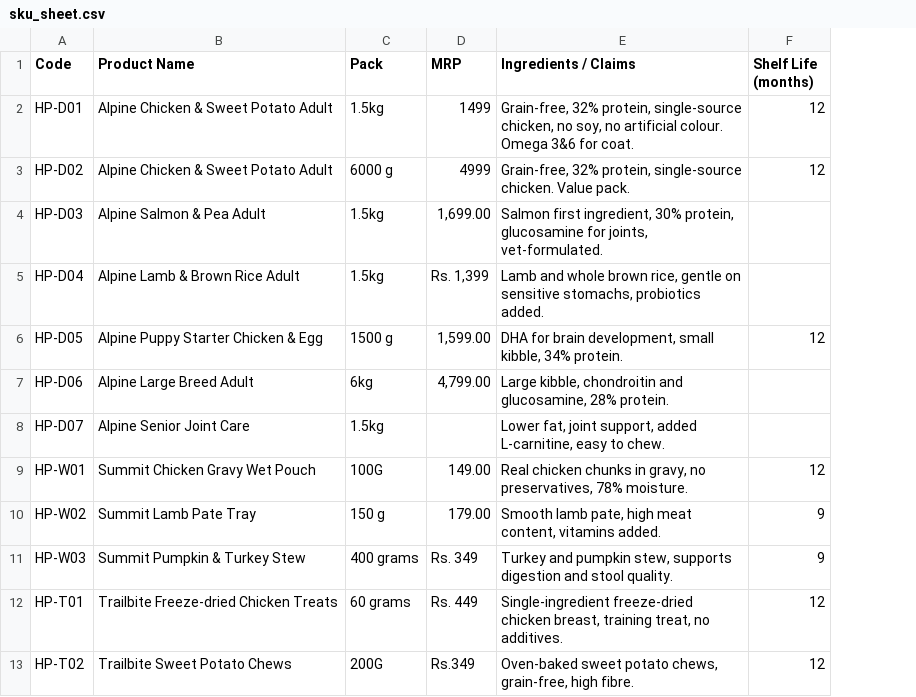
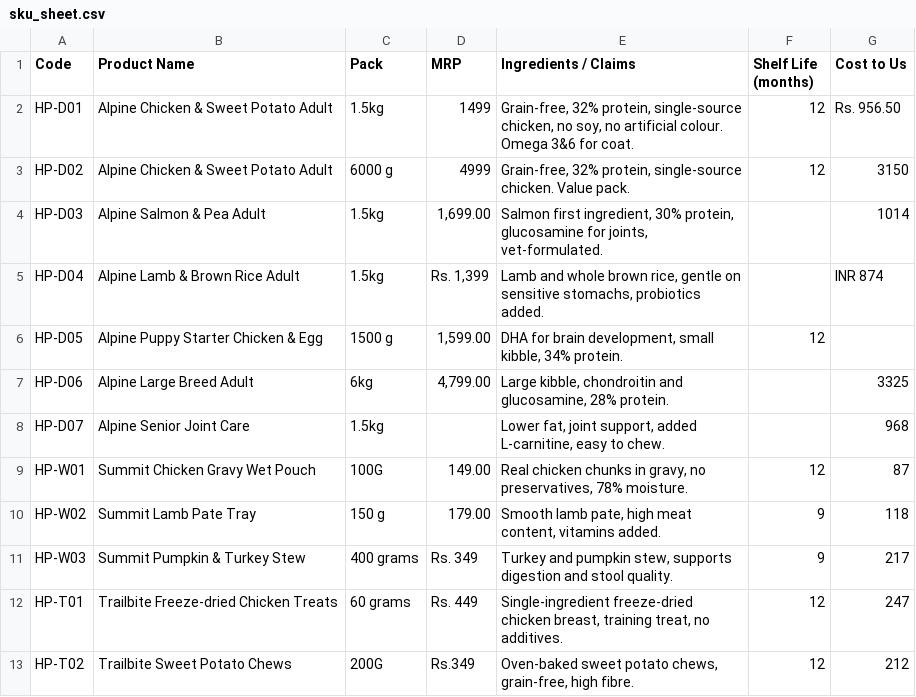
Before and after one commit to Nandish3010/categoryos, a CSV file: data/synthetic/vendors/V001/sku_sheet.csv, drawn as a sheet; the diff names each change by its address in the sheet, - before the commit and + after, or states it on an @@ line.

```diff
--- a/data/synthetic/vendors/V001/sku_sheet.csv
+++ b/data/synthetic/vendors/V001/sku_sheet.csv
+column G (Cost to Us), rows 2-13: Rs. 956.50 | 3150 | 1014 | INR 874 |  | 3325 | 968 | 87 | 118 | 217 | 247 | 212
```
Also changed, not shown: data/synthetic/vendors/V003/sku_sheet.csv, 2 other files.
